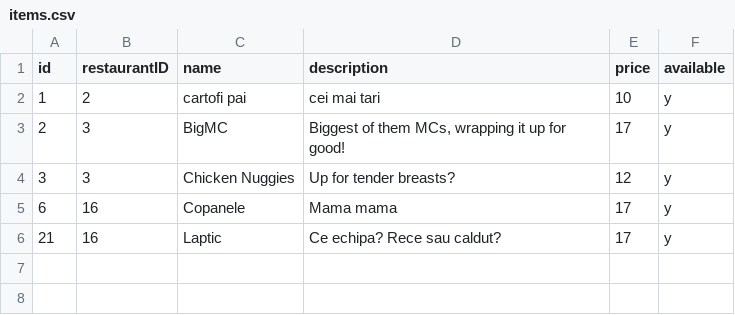
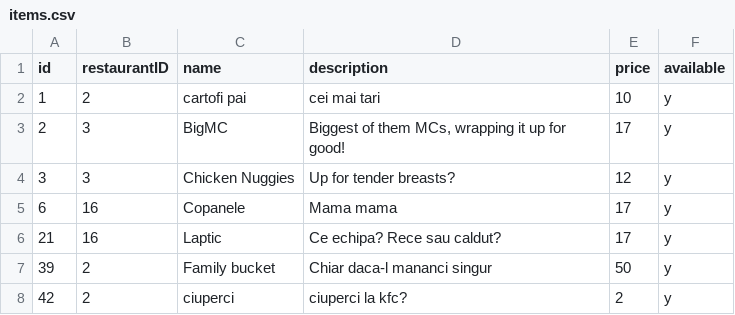
Before and after one commit to CapsaDragosGabriel/Antorii, a CSV file: csv_files/items.csv, drawn as a sheet.

```diff
--- a/csv_files/items.csv
+++ b/csv_files/items.csv
@@ -6 +6,3 @@ id,restaurantID,name,description,price,available
 21,16,Laptic,Ce echipa? Rece sau caldut?,17,y
+39,2,Family bucket,Chiar daca-l mananci singur,50,y
+42,2,ciuperci,ciuperci la kfc?,2,y
```
Also changed, not shown: csv_files/restaurants.csv, csv_files/userData.csv, 13 other files.
